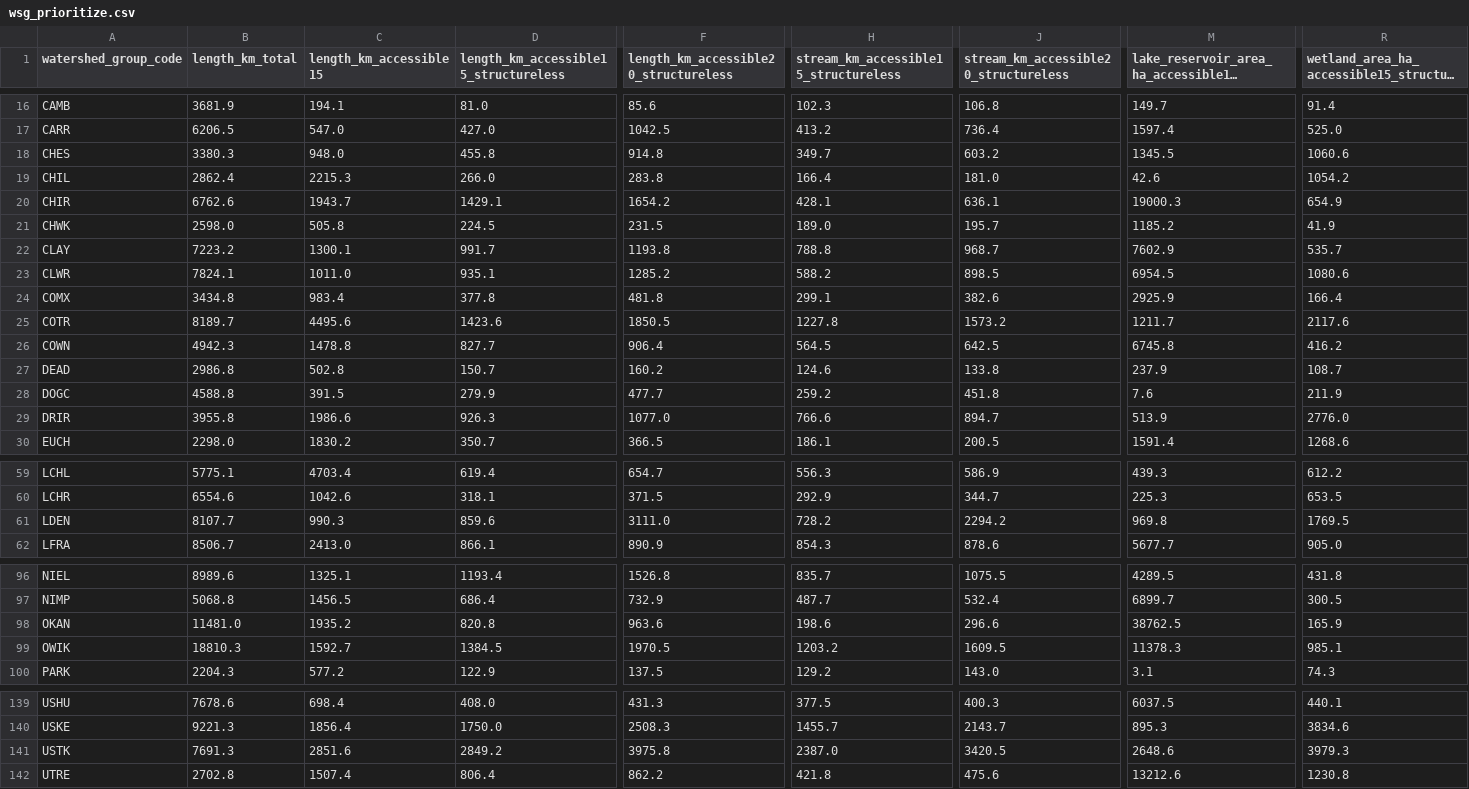
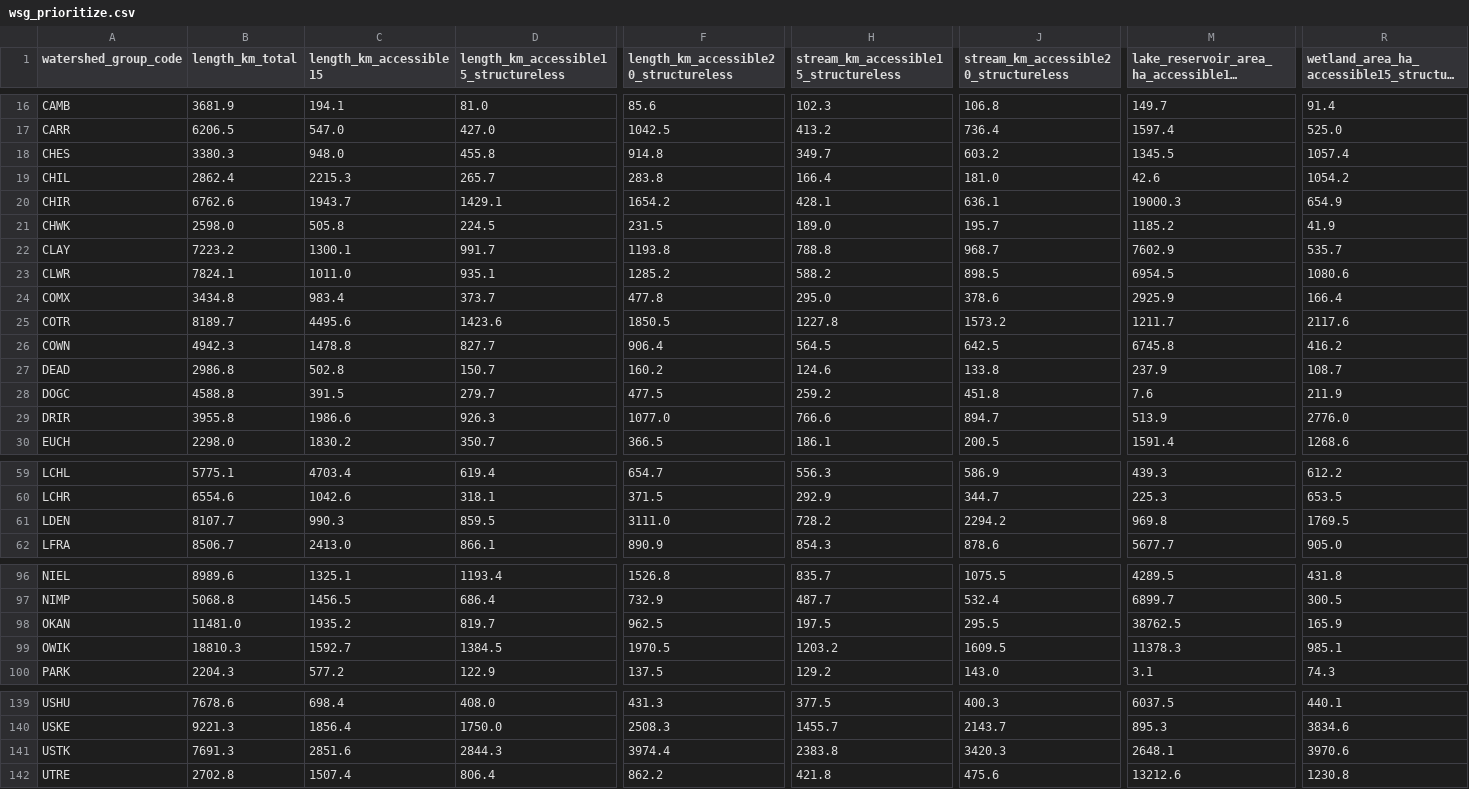
Before and after one commit to smnorris/cwf_fishpassage, a CSV file: outputs/wsg_prioritize.csv, drawn as a sheet; only a part is shown, gaps mark what is left out; long unchanged cells end in …; the diff names each change by its address in the sheet, - before the commit and + after, or states it on an @@ line.

Commit message:
tidy structure barrier creation query

```diff
--- a/outputs/wsg_prioritize.csv
+++ b/outputs/wsg_prioritize.csv
-R18: 1060.6
+R18: 1057.4
-D19: 266.0
+D19: 265.7
-D24: 377.8
+D24: 373.7
-F24: 481.8
+F24: 477.8
-H24: 299.1
+H24: 295.0
-J24: 382.6
+J24: 378.6
-D28: 279.9
+D28: 279.7
-F28: 477.7
+F28: 477.5
-D61: 859.6
+D61: 859.5
-D98: 820.8
+D98: 819.7
-F98: 963.6
+F98: 962.5
-H98: 198.6
+H98: 197.5
-J98: 296.6
+J98: 295.5
-D141: 2849.2
+D141: 2844.3
-F141: 3975.8
+F141: 3974.4
-H141: 2387.0
+H141: 2383.8
-J141: 3420.5
+J141: 3420.3
-M141: 2648.6
+M141: 2648.1
-R141: 3979.3
+R141: 3970.6
```
Also changed, not shown: 1 other file.
